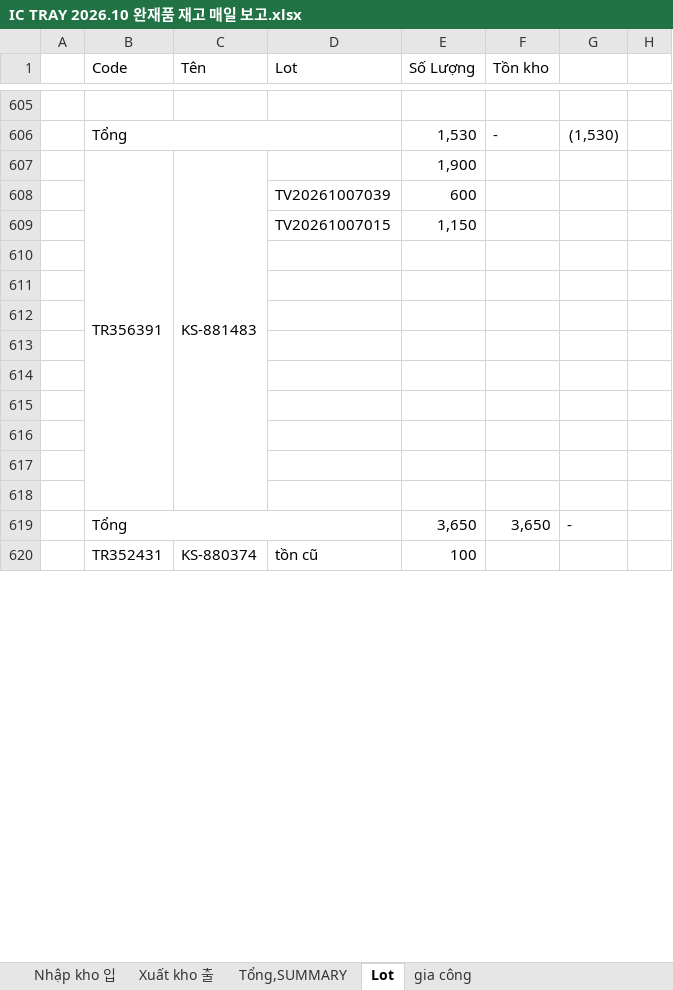
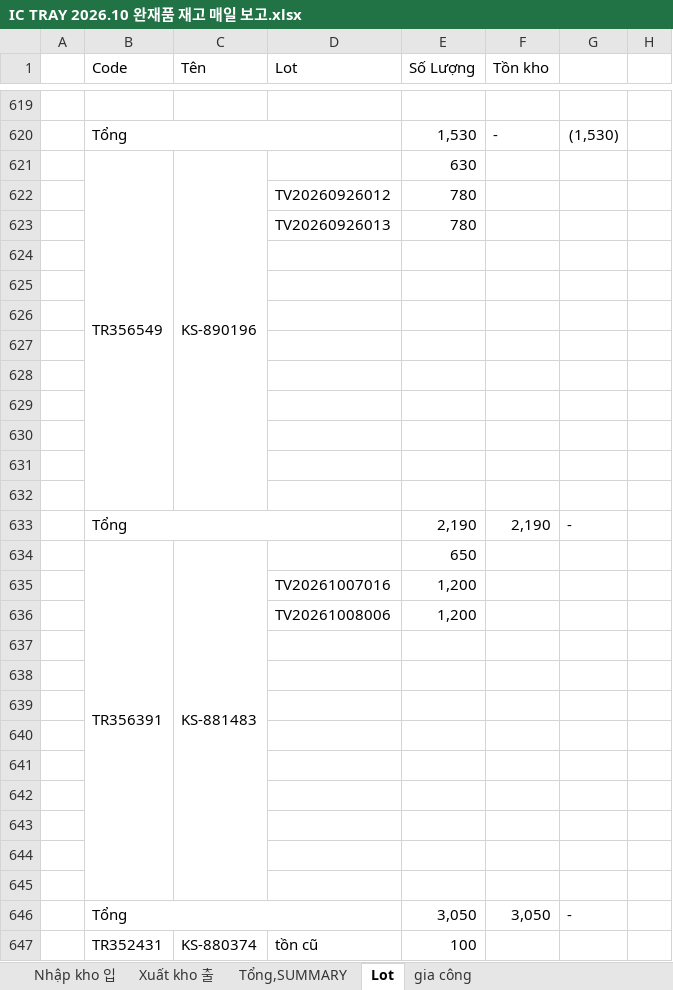
Before and after one commit to skywantae/skywantae.github.io, an Excel workbook: data/stock_sources/vietnam/IC TRAY 2026.10 완재품 재고 매일 보고.xlsx, sheet Lot, drawn as a sheet; only a part is shown, gaps mark what is left out; values as stored, in another font and other column widths than the file's, no cell formats; conditional formats not drawn; 1 other sheet too large or unreadable and not compared; removed rows and columns are numbered as before the commit, all else as after; the diff covers the shown part only; the diff names each change by its address in the sheet, - before the commit and + after, or states it on an @@ line.

```diff
--- a/data/stock_sources/vietnam/IC TRAY 2026.10 완재품 재고 매일 보고.xlsx (sheet Lot)
+++ b/data/stock_sources/vietnam/IC TRAY 2026.10 완재품 재고 매일 보고.xlsx (sheet Lot)
+row 621:  | TR356549 | KS-890196 |  | 630
+row 622:  |  |  | TV20260926012 | 780
+row 623:  |  |  | TV20260926013 | 780
+row 624: (empty)
+row 625: (empty)
+row 626: (empty)
+row 627: (empty)
+row 628: (empty)
+row 629: (empty)
+row 630: (empty)
+row 631: (empty)
+row 632: (empty)
+row 633:  | Tổng |  |  | 2,190 | 2,190 | -
-B607:B618 merged
+B634:B645 merged
-C607:C618 merged
+C634:C645 merged
-E634 (Số Lượng): 1,900
+E634 (Số Lượng): 650
-row 608:  |  |  | TV20261007039 | 600
-row 609:  |  |  | TV20261007015 | 1,150
-row 635: (empty)
+row 635:  |  |  | TV20261007016 | 1,200
-row 636: (empty)
+row 636:  |  |  | TV20261008006 | 1,200
-row 644:  | Tổng |  |  | 3,650 | 3,650 | -
+row 644: (empty)
-B619:D619 merged
+row 645: (empty)
+row 646:  | Tổng |  |  | 3,050 | 3,050 | -
-B620:B630 merged
+B647:B660 merged
-C620:C630 merged
+C647:C660 merged
```
Also changed, not shown: 113 added rows, 36 removed rows, 299 edited cells and merged cells elsewhere in this sheet, sheet Nhập kho 입, sheet Xuất kho 출, sheet gia công, cell formats, formulas that keep their value, data/stock_sources/vietnam/vietnam_tray_stock_latest.xlsx, 36 other files.
